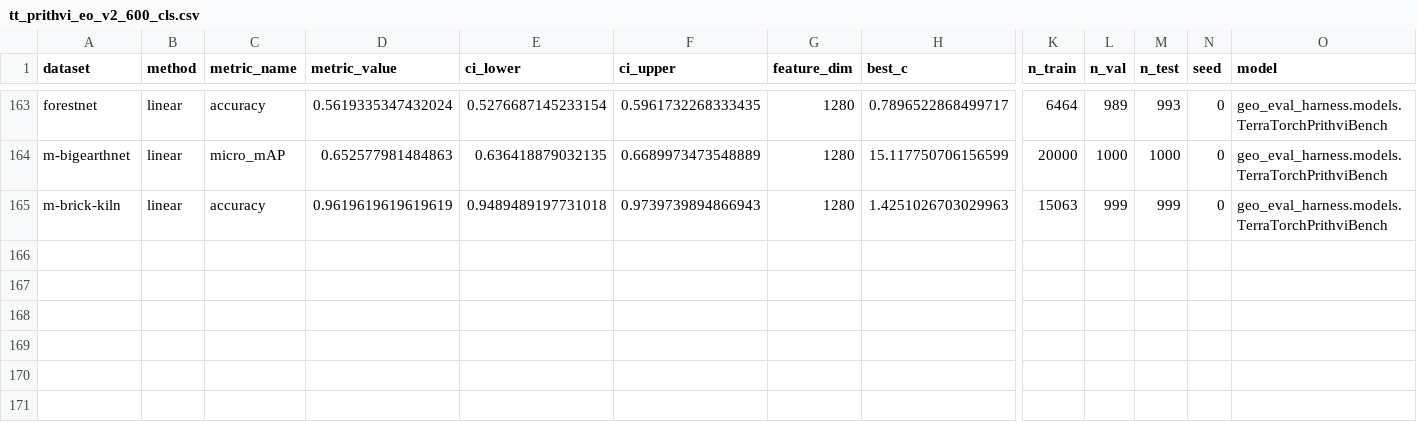
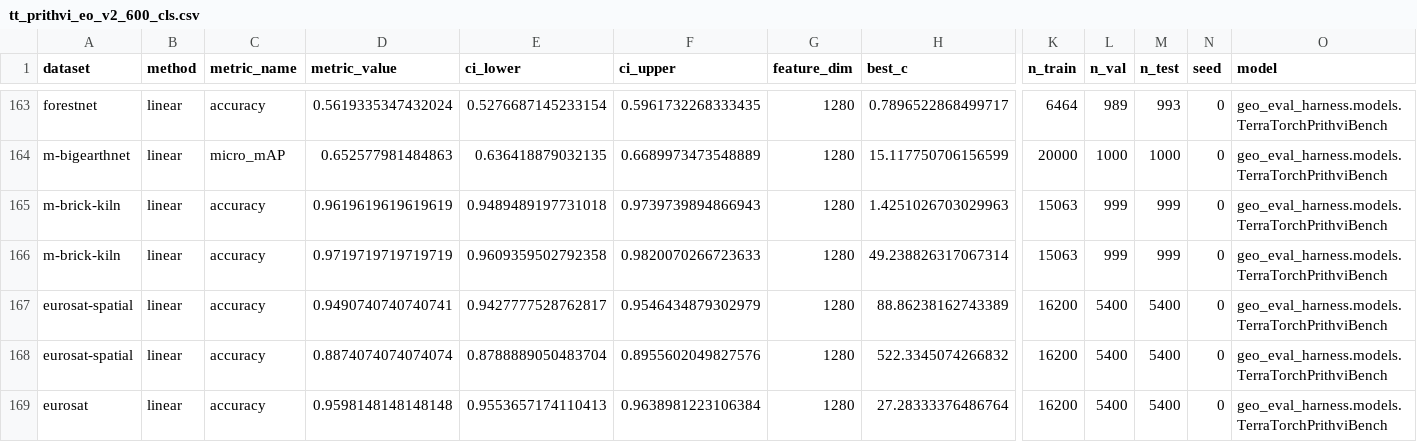
Before and after one commit to torchgeo/geo-eval-harness, a CSV file: results/models/tt_prithvi_eo_v2_600_cls.csv, drawn as a sheet; only a part is shown, gaps mark what is left out; rows hold the shown columns only; the diff names each change by its address in the sheet, - before the commit and + after, or states it on an @@ line.

```diff
--- a/results/models/tt_prithvi_eo_v2_600_cls.csv
+++ b/results/models/tt_prithvi_eo_v2_600_cls.csv
+row 166: m-brick-kiln | linear | accuracy | 0.9719719719719719 | 0.9609359502792358 | 0.9820070266723633 | 1280 | 49.238826317067314 | 15063 | 999 | 999 | 0 | geo_eval_harness.models.TerraTorchPrithviBench
+row 167: eurosat-spatial | linear | accuracy | 0.9490740740740741 | 0.9427777528762817 | 0.9546434879302979 | 1280 | 88.86238162743389 | 16200 | 5400 | 5400 | 0 | geo_eval_harness.models.TerraTorchPrithviBench
+row 168: eurosat-spatial | linear | accuracy | 0.8874074074074074 | 0.8788889050483704 | 0.8955602049827576 | 1280 | 522.3345074266832 | 16200 | 5400 | 5400 | 0 | geo_eval_harness.models.TerraTorchPrithviBench
+row 169: eurosat | linear | accuracy | 0.9598148148148148 | 0.9553657174110413 | 0.9638981223106384 | 1280 | 27.28333376486764 | 16200 | 5400 | 5400 | 0 | geo_eval_harness.models.TerraTorchPrithviBench
```
Also changed, not shown: results/models/tt_terramind_v1_large.csv, results/models/tt_terramind_v1_large_rgb.csv.
